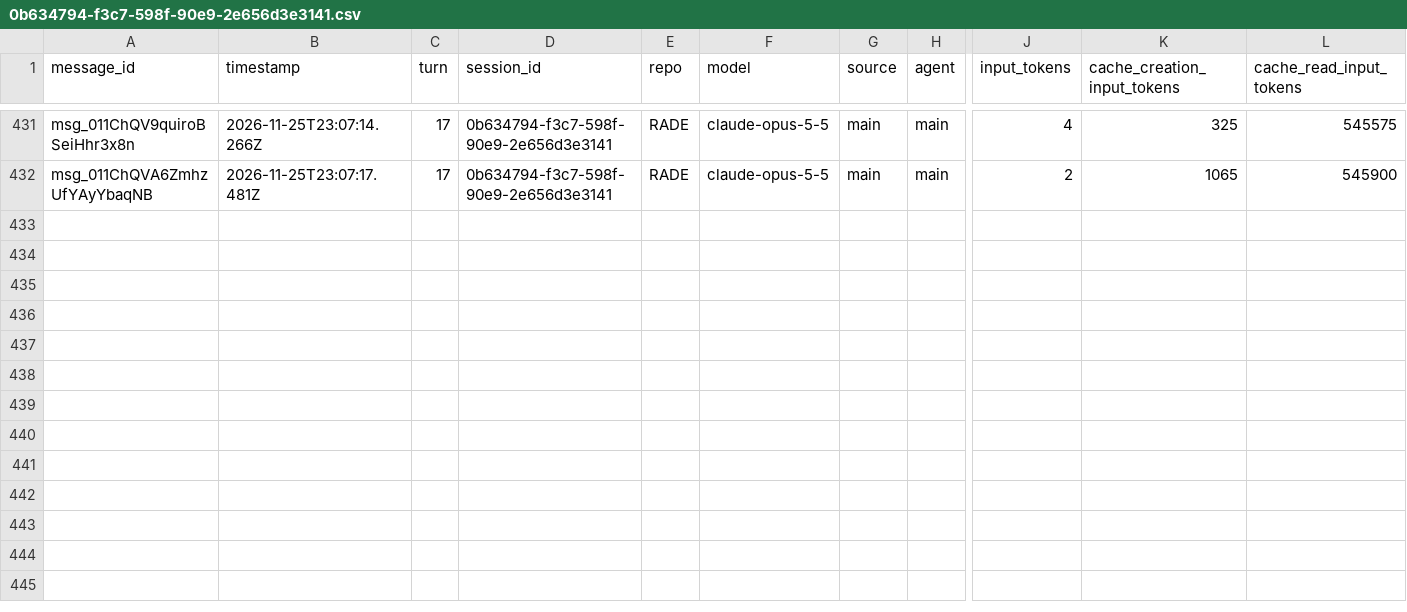
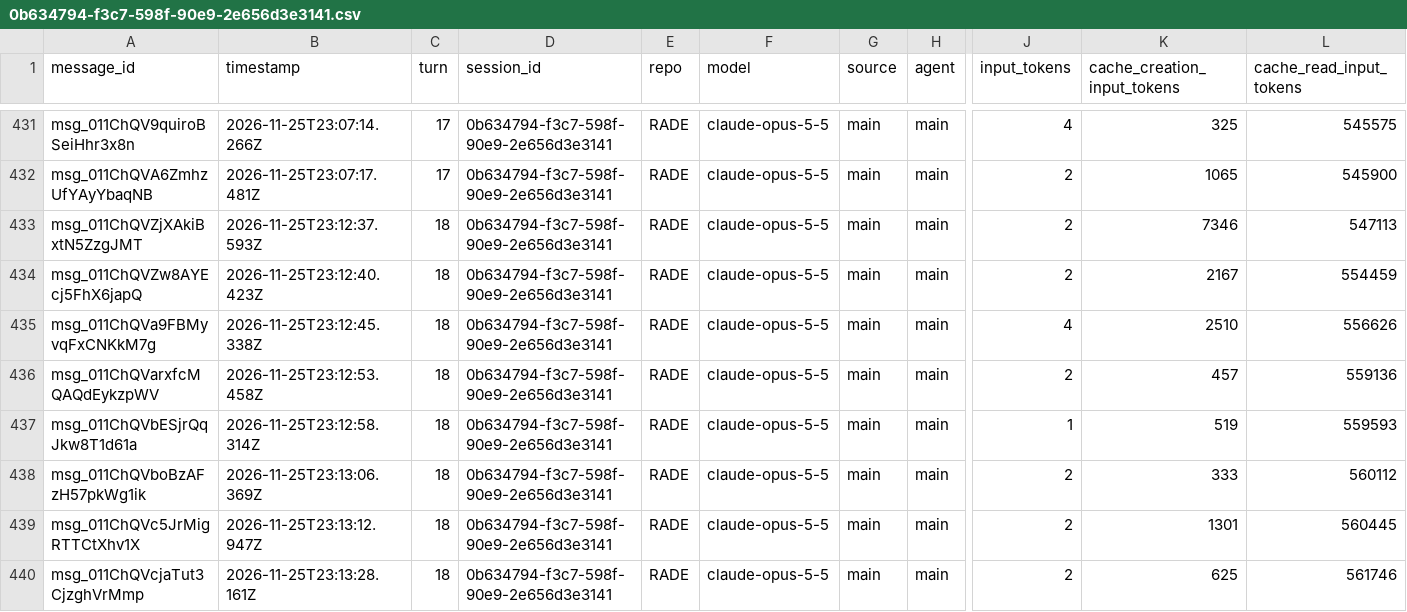
Before and after one commit to rhope-ops/RADE, a CSV file: sessions/0b634794-f3c7-598f-90e9-2e656d3e3141.csv, drawn as a sheet; only a part is shown, gaps mark what is left out; rows hold the shown columns only; the diff names each change by its address in the sheet, - before the commit and + after, or states it on an @@ line.

```diff
--- a/sessions/0b634794-f3c7-598f-90e9-2e656d3e3141.csv
+++ b/sessions/0b634794-f3c7-598f-90e9-2e656d3e3141.csv
+row 433: msg_011ChQVZjXAkiBxtN5ZzgJMT | 2026-11-25T23:12:37.593Z | 18 | 0b634794-f3c7-598f-90e9-2e656d3e3141 | RADE | claude-opus-5-5 | main | main | 2 | 7346 | 547113
+row 434: msg_011ChQVZw8AYEcj5FhX6japQ | 2026-11-25T23:12:40.423Z | 18 | 0b634794-f3c7-598f-90e9-2e656d3e3141 | RADE | claude-opus-5-5 | main | main | 2 | 2167 | 554459
+row 435: msg_011ChQVa9FBMyvqFxCNKkM7g | 2026-11-25T23:12:45.338Z | 18 | 0b634794-f3c7-598f-90e9-2e656d3e3141 | RADE | claude-opus-5-5 | main | main | 4 | 2510 | 556626
+row 436: msg_011ChQVarxfcMQAQdEykzpWV | 2026-11-25T23:12:53.458Z | 18 | 0b634794-f3c7-598f-90e9-2e656d3e3141 | RADE | claude-opus-5-5 | main | main | 2 | 457 | 559136
+row 437: msg_011ChQVbESjrQqJkw8T1d61a | 2026-11-25T23:12:58.314Z | 18 | 0b634794-f3c7-598f-90e9-2e656d3e3141 | RADE | claude-opus-5-5 | main | main | 1 | 519 | 559593
+row 438: msg_011ChQVboBzAFzH57pkWg1ik | 2026-11-25T23:13:06.369Z | 18 | 0b634794-f3c7-598f-90e9-2e656d3e3141 | RADE | claude-opus-5-5 | main | main | 2 | 333 | 560112
+row 439: msg_011ChQVc5JrMigRTTCtXhv1X | 2026-11-25T23:13:12.947Z | 18 | 0b634794-f3c7-598f-90e9-2e656d3e3141 | RADE | claude-opus-5-5 | main | main | 2 | 1301 | 560445
+row 440: msg_011ChQVcjaTut3CjzghVrMmp | 2026-11-25T23:13:28.161Z | 18 | 0b634794-f3c7-598f-90e9-2e656d3e3141 | RADE | claude-opus-5-5 | main | main | 2 | 625 | 561746
```
